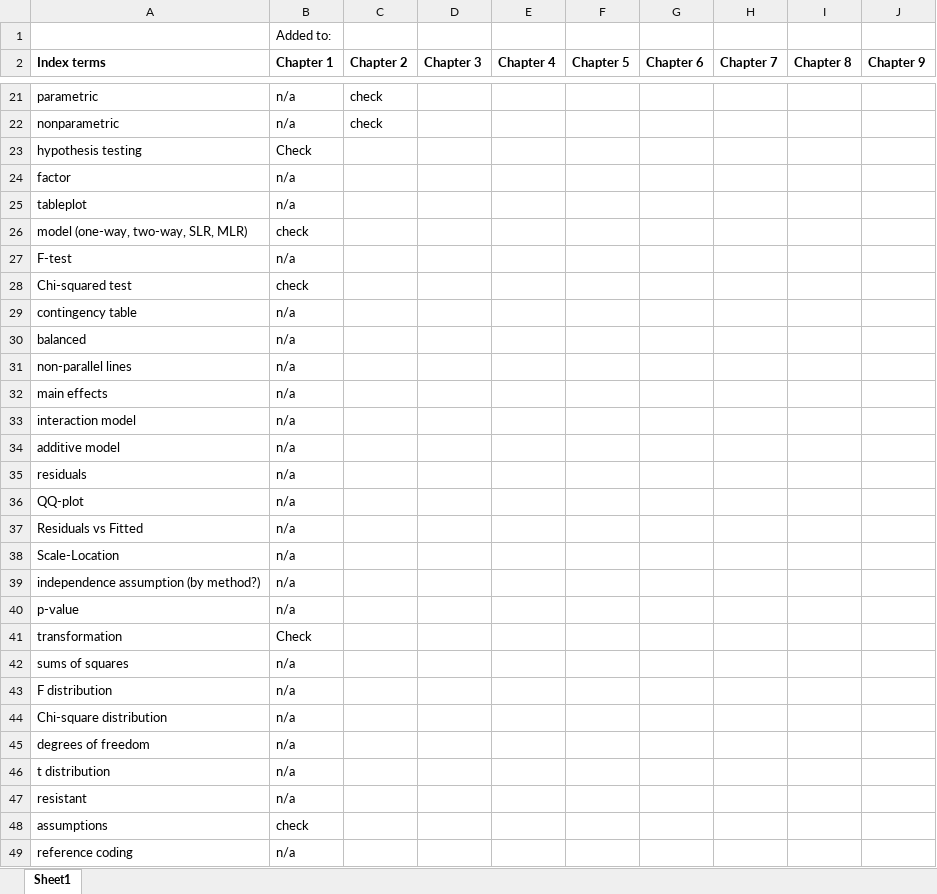
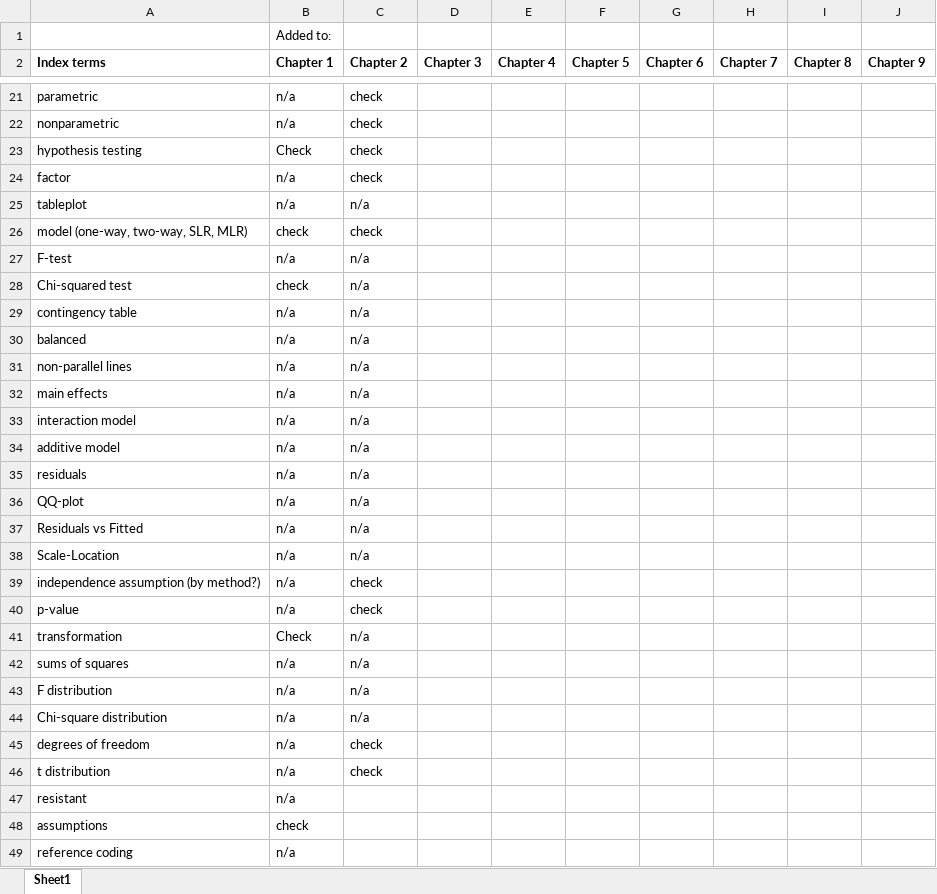
Before and after one commit to gpeterson406/Greenwood_Book, an Excel workbook: TermsForIndex.xlsx, sheet Sheet1, drawn as a sheet; only a part is shown, gaps mark what is left out; values as stored, in another font and other column widths than the file's, no borders; the diff names each change by its address in the sheet, - before the commit and + after, or states it on an @@ line.

Commit message:
adding index terms to chapter 2

```diff
--- a/TermsForIndex.xlsx (sheet Sheet1)
+++ b/TermsForIndex.xlsx (sheet Sheet1)
-C23:C24 (Chapter 2): (empty)
+C23:C24 (Chapter 2): check
-C25 (Chapter 2): (empty)
+C25 (Chapter 2): n/a
-C26 (Chapter 2): (empty)
+C26 (Chapter 2): check
-C27:C38 (Chapter 2): (empty)
+C27:C38 (Chapter 2): n/a
-C39:C40 (Chapter 2): (empty)
+C39:C40 (Chapter 2): check
-C41:C44 (Chapter 2): (empty)
+C41:C44 (Chapter 2): n/a
-C45:C46 (Chapter 2): (empty)
+C45:C46 (Chapter 2): check
```
Also changed, not shown: 2 other files.
